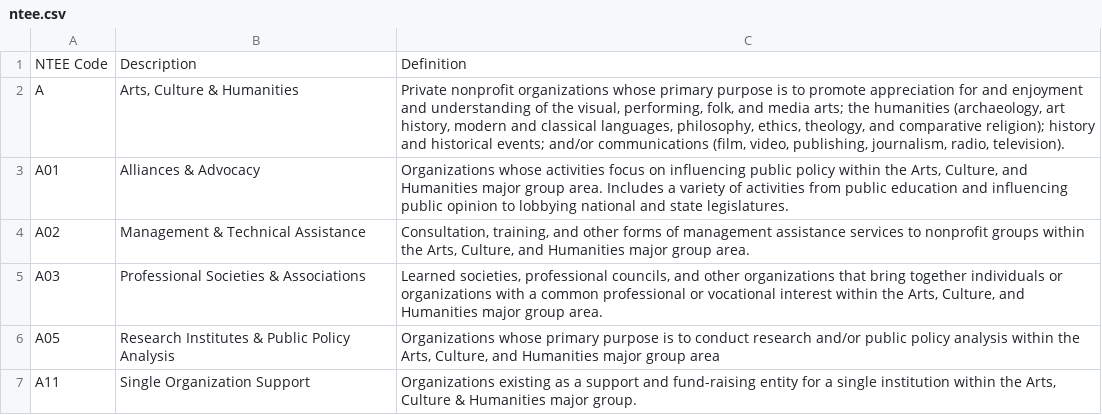
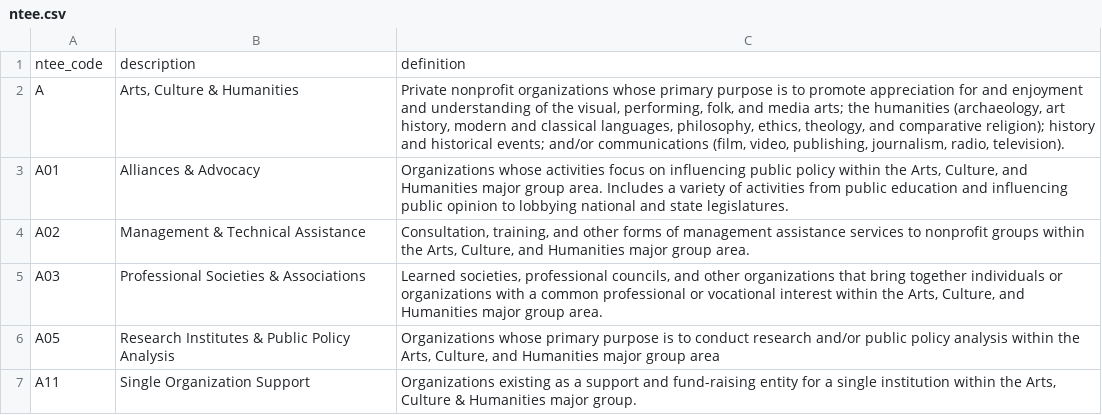
Before and after one commit to cowiekw/Patient-Advocacy-Groups, a CSV file: data/ntee.csv, drawn as a sheet; only a part is shown; removed rows and columns are numbered as before the commit, all else as after; the diff names each change by its address in the sheet, - before the commit and + after, or states it on an @@ line.

Commit message:
Search by NTEE code

```diff
--- a/data/ntee.csv
+++ b/data/ntee.csv
-row 1: NTEE Code | Description | Definition
+row 1: ntee_code | description | definition
```
Also changed, not shown: 4 other files.
